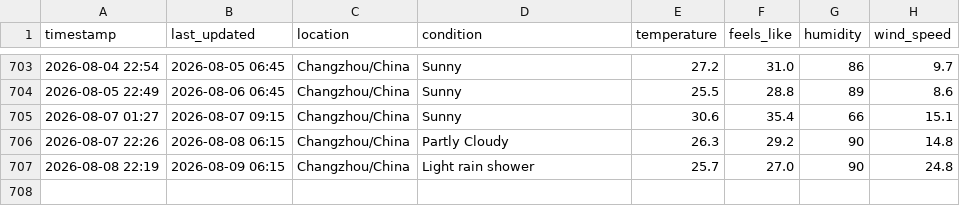
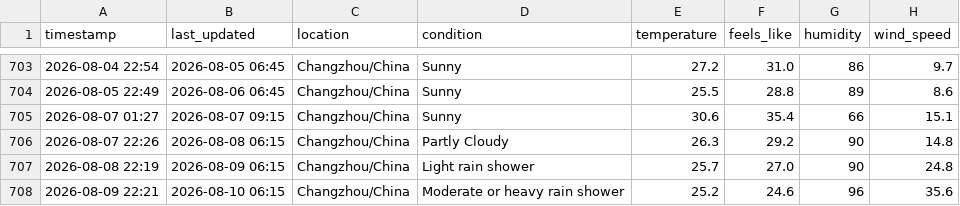
Before and after one commit to delsdwf/medium_actions_weather, a CSV file: temperature_log.csv, drawn as a sheet; only a part is shown, gaps mark what is left out.

```diff
--- a/temperature_log.csv
+++ b/temperature_log.csv
@@ -707 +707,2 @@ timestamp,last_updated,location,condition,temperature,feels_like,humidity,wind_s
 2026-08-08 22:19,2026-08-09 06:15,Changzhou/China,Light rain shower,25.7,27.0,90,24.8
+2026-08-09 22:21,2026-08-10 06:15,Changzhou/China,Moderate or heavy rain shower,25.2,24.6,96,35.6
```
